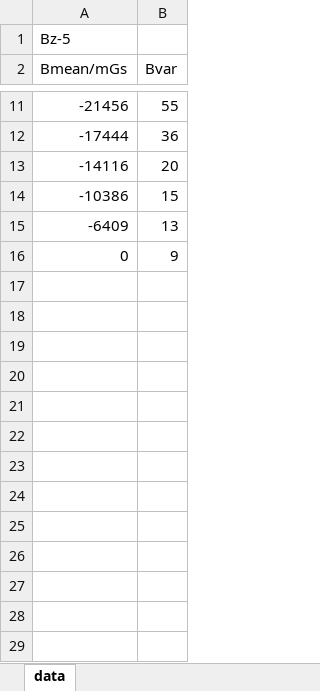
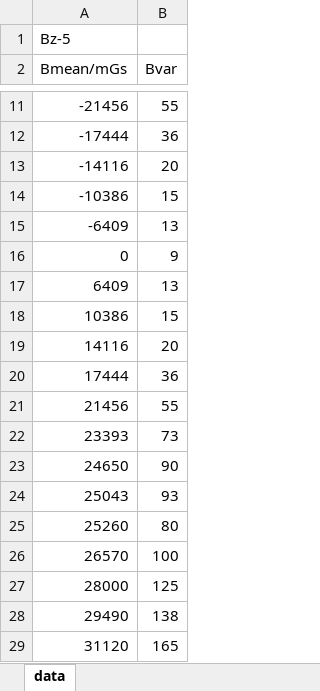
Before and after one commit to skyliuliu/Python3Predictor, an Excel workbook: sesnorVar.xlsx, sheet data, drawn as a sheet; only a part is shown, gaps mark what is left out; values as stored, in another font and other column widths than the file's, no borders; charts and pictures not drawn; the diff names each change by its address in the sheet, - before the commit and + after, or states it on an @@ line.

```diff
--- a/sesnorVar.xlsx (sheet data)
+++ b/sesnorVar.xlsx (sheet data)
+row 17: 6409 | 13
+row 18: 10386 | 15
+row 19: 14116 | 20
+row 20: 17444 | 36
+row 21: 21456 | 55
+row 22: 23393 | 73
+row 23: 24650 | 90
+row 24: 25043 | 93
+row 25: 25260 | 80
+row 26: 26570 | 100
+row 27: 28000 | 125
+row 28: 29490 | 138
+row 29: 31120 | 165
```
Also changed, not shown: charts or pictures, 2 other files.
